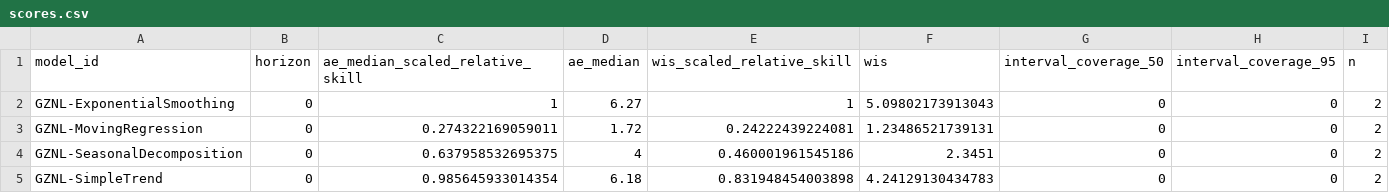
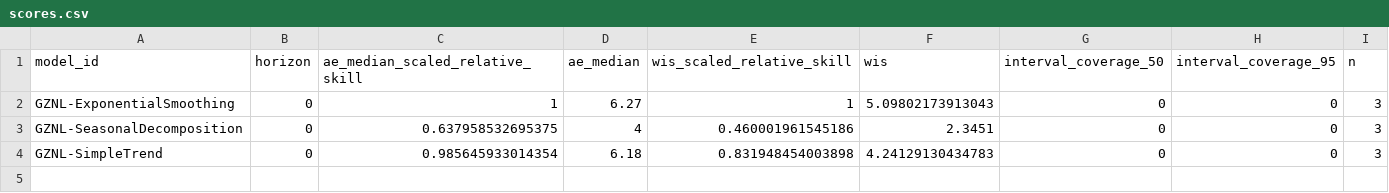
Before and after one commit to dailypartita/China-COVID-19-Forecast-Dashboard, a CSV file: scores/wk inc covid prop ili/Available evaluations/horizon/scores.csv, drawn as a sheet.

```diff
--- a/scores/wk inc covid prop ili/Available evaluations/horizon/scores.csv
+++ b/scores/wk inc covid prop ili/Available evaluations/horizon/scores.csv
@@ -1,5 +1,4 @@
 "model_id","horizon","ae_median_scaled_relative_skill","ae_median","wis_scaled_relative_skill","wis","interval_coverage_50","interval_coverage_95","n"
-"GZNL-ExponentialSmoothing",0,1,6.27,1,5.09802173913043,0,0,2
-"GZNL-MovingRegression",0,0.274322169059011,1.72,0.24222439224081,1.23486521739131,0,0,2
-"GZNL-SeasonalDecomposition",0,0.637958532695375,4,0.460001961545186,2.3451,0,0,2
-"GZNL-SimpleTrend",0,0.985645933014354,6.18,0.831948454003898,4.24129130434783,0,0,2
+"GZNL-ExponentialSmoothing",0,1,6.27,1,5.09802173913043,0,0,3
+"GZNL-SeasonalDecomposition",0,0.637958532695375,4,0.460001961545186,2.3451,0,0,3
+"GZNL-SimpleTrend",0,0.985645933014354,6.18,0.831948454003898,4.24129130434783,0,0,3
```
Also changed, not shown: scores/wk inc covid prop ili/Available evaluations/location/scores.csv, scores/wk inc covid prop ili/Available evaluations/scores.csv, 1 other file.
